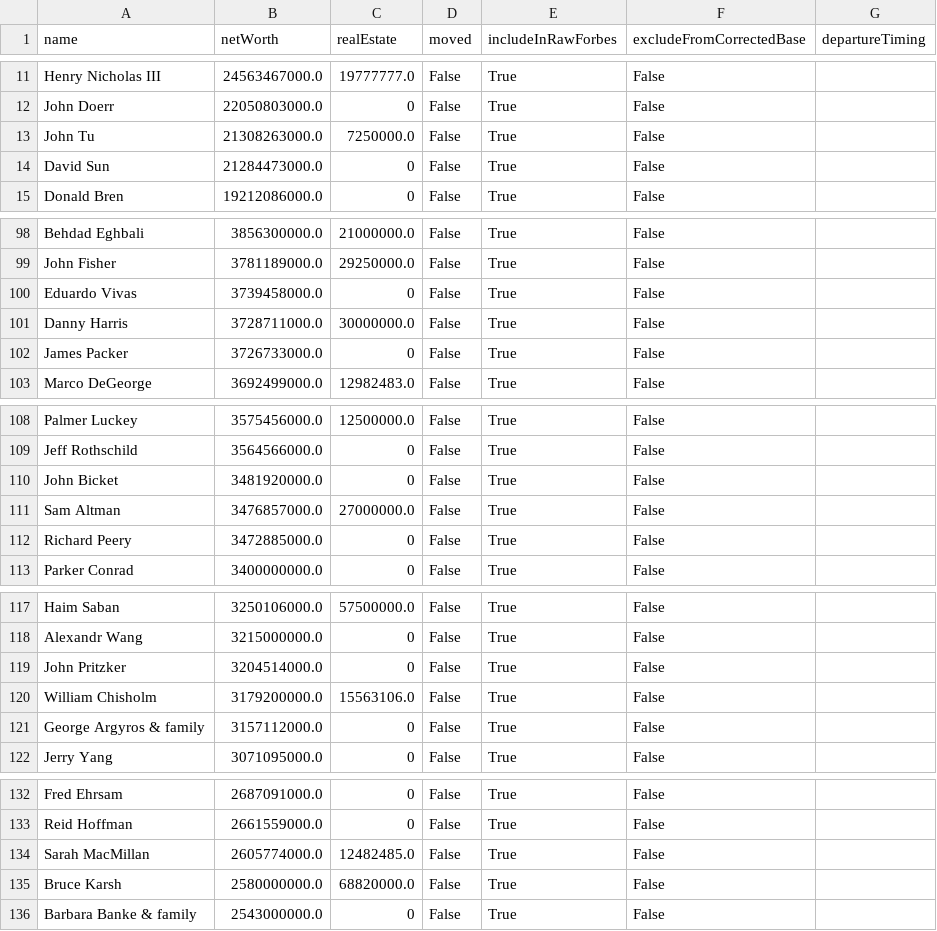
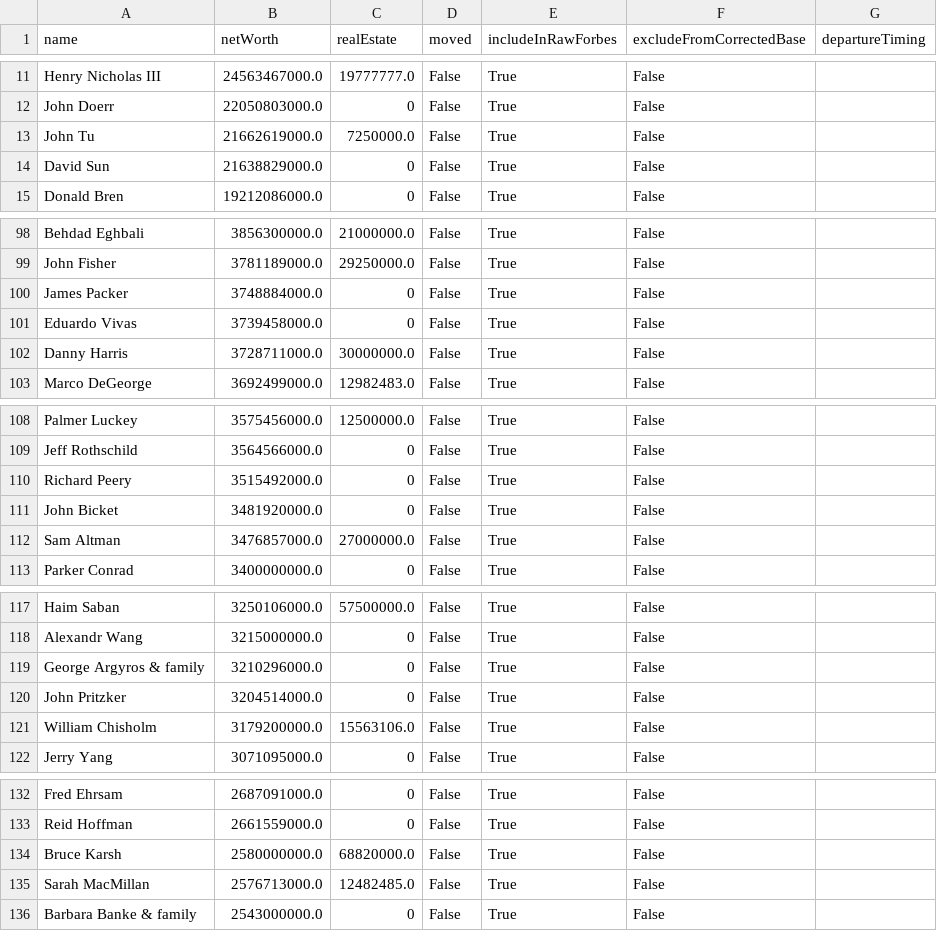
Before and after one commit to PolicyEngine/california-wealth-tax, a CSV file: data/billionaires_live.csv, drawn as a sheet; only a part is shown, gaps mark what is left out; the diff covers the shown part only.

```diff
--- a/data/billionaires_live.csv
+++ b/data/billionaires_live.csv
@@ -12,4 +12,4 @@ Henry Nicholas III,24563467000.0,19777777.0,False,True,False,
 John Doerr,22050803000.0,0,False,True,False,
-John Tu,21308263000.0,7250000.0,False,True,False,
-David Sun,21284473000.0,0,False,True,False,
+John Tu,21662619000.0,7250000.0,False,True,False,
+David Sun,21638829000.0,0,False,True,False,
 Donald Bren,19212086000.0,0,False,True,False,
@@ -99,5 +99,5 @@ Behdad Eghbali,3856300000.0,21000000.0,False,True,False,
 John Fisher,3781189000.0,29250000.0,False,True,False,
+James Packer,3748884000.0,0,False,True,False,
 Eduardo Vivas,3739458000.0,0,False,True,False,
 Danny Harris,3728711000.0,30000000.0,False,True,False,
-James Packer,3726733000.0,0,False,True,False,
 Marco DeGeorge,3692499000.0,12982483.0,False,True,False,
@@ -109,5 +109,5 @@ Palmer Luckey,3575456000.0,12500000.0,False,True,False,
 Jeff Rothschild,3564566000.0,0,False,True,False,
+Richard Peery,3515492000.0,0,False,True,False,
 John Bicket,3481920000.0,0,False,True,False,
 Sam Altman,3476857000.0,27000000.0,False,True,False,
-Richard Peery,3472885000.0,0,False,True,False,
 Parker Conrad,3400000000.0,0,False,True,False,
@@ -118,5 +118,5 @@ Haim Saban,3250106000.0,57500000.0,False,True,False,
 Alexandr Wang,3215000000.0,0,False,True,False,
+George Argyros & family,3210296000.0,0,False,True,False,
 John Pritzker,3204514000.0,0,False,True,False,
 William Chisholm,3179200000.0,15563106.0,False,True,False,
-George Argyros & family,3157112000.0,0,False,True,False,
 Jerry Yang,3071095000.0,0,False,True,False,
@@ -133,4 +133,4 @@ Fred Ehrsam,2687091000.0,0,False,True,False,
 Reid Hoffman,2661559000.0,0,False,True,False,
-Sarah MacMillan,2605774000.0,12482485.0,False,True,False,
 Bruce Karsh,2580000000.0,68820000.0,False,True,False,
+Sarah MacMillan,2576713000.0,12482485.0,False,True,False,
 Barbara Banke & family,2543000000.0,0,False,True,False,
```
Also changed, not shown: 3 added rows, 3 removed rows and 11 edited cells elsewhere in this file, 3 other files.
